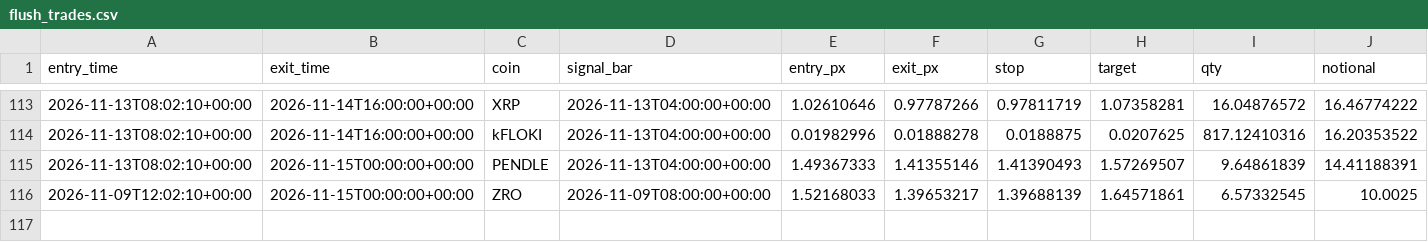
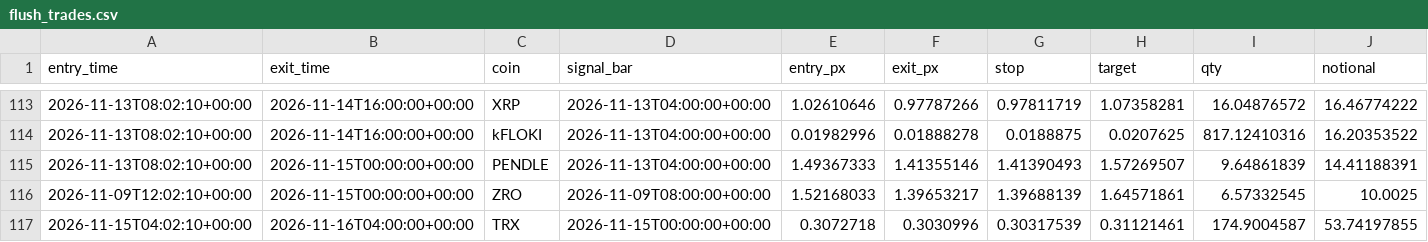
Before and after one commit to daijobudesu69/Crypto-RMF, a CSV file: state/flush_trades.csv, drawn as a sheet; only a part is shown, gaps mark what is left out; rows hold the shown columns only; the diff names each change by its address in the sheet, - before the commit and + after, or states it on an @@ line.

```diff
--- a/state/flush_trades.csv
+++ b/state/flush_trades.csv
+row 117: 2026-11-15T04:02:10+00:00 | 2026-11-16T04:00:00+00:00 | TRX | 2026-11-15T00:00:00+00:00 | 0.3072718 | 0.3030996 | 0.30317539 | 0.31121461 | 174.9004587 | 53.74197855
```
Also changed, not shown: state/flush_signals.csv, state/orders.csv, 2 other files.
